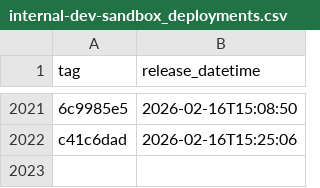
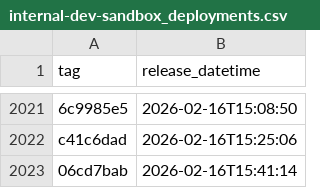
Before and after one commit to NHSDigital/eps-prescription-status-update-api, a CSV file: _data/internal-dev-sandbox_deployments.csv, drawn as a sheet; only a part is shown, gaps mark what is left out; the diff names each change by its address in the sheet, - before the commit and + after, or states it on an @@ line.

```diff
--- a/_data/internal-dev-sandbox_deployments.csv
+++ b/_data/internal-dev-sandbox_deployments.csv
+row 2023: 06cd7bab | 2026-02-16T15:41:14
```
Also changed, not shown: 1 other file.
